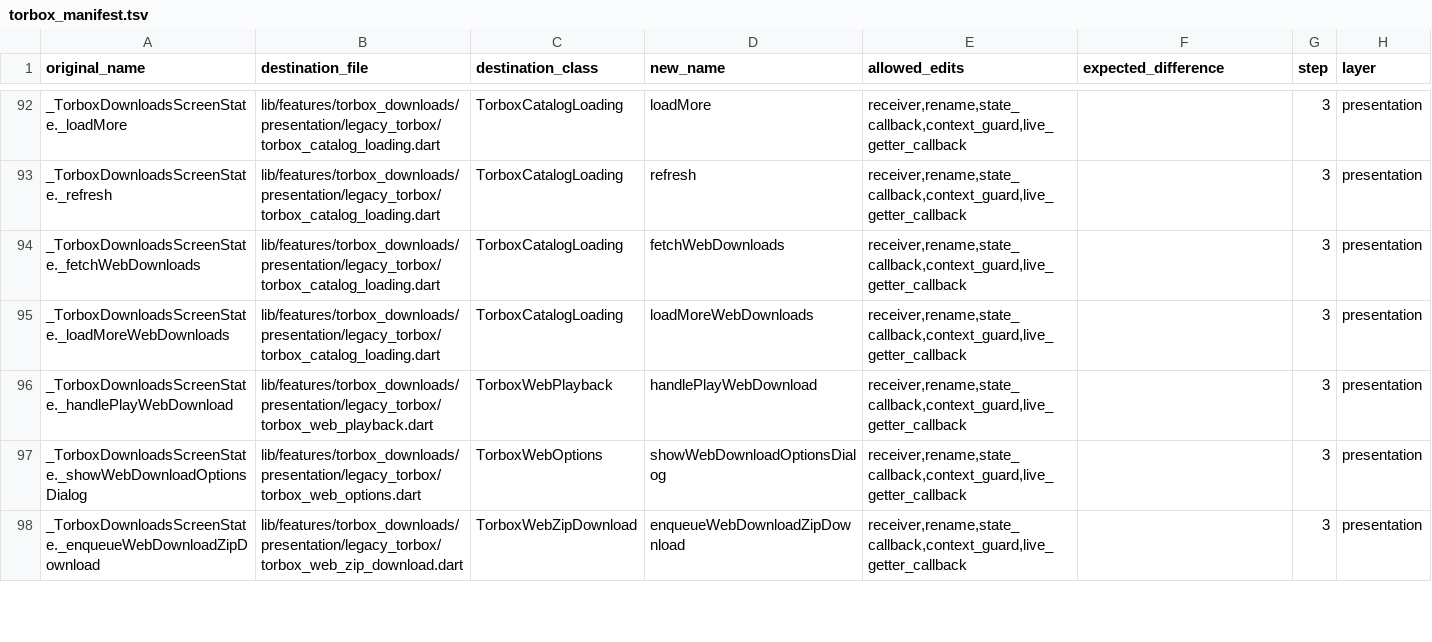
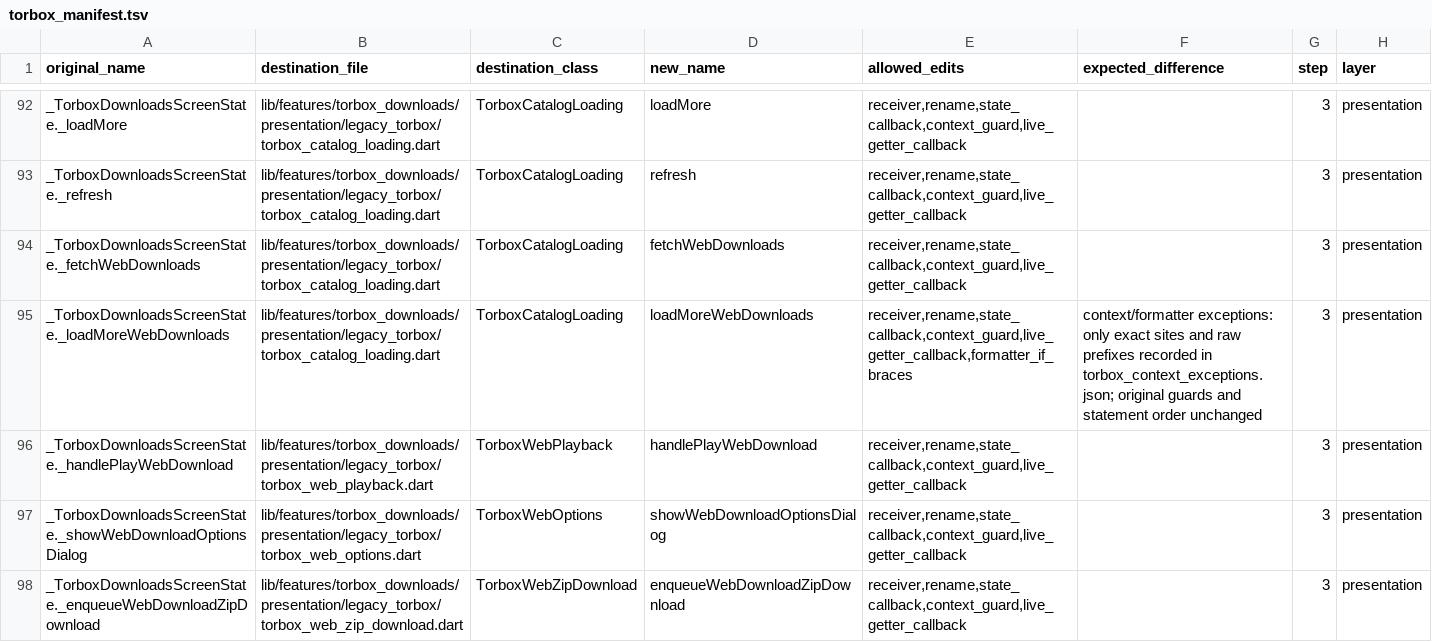
Before and after one commit to varunsalian/debrify, a TSV file: dev/tool/torbox_manifest.tsv, drawn as a sheet; only a part is shown, gaps mark what is left out.

```diff
--- a/dev/tool/torbox_manifest.tsv
+++ b/dev/tool/torbox_manifest.tsv
@@ -94,3 +94,3 @@ _TorboxDownloadsScreenState._refresh	lib/features/torbox_downloads/presentation/
 _TorboxDownloadsScreenState._fetchWebDownloads	lib/features/torbox_downloads/presentation/legacy_torbox/torbox_catalog_loading.dart	TorboxCatalogLoading	fetchWebDownloads	receiver,rename,state_callback,context_guard,live_getter_callback		3	presentation
-_TorboxDownloadsScreenState._loadMoreWebDownloads	lib/features/torbox_downloads/presentation/legacy_torbox/torbox_catalog_loading.dart	TorboxCatalogLoading	loadMoreWebDownloads	receiver,rename,state_callback,context_guard,live_getter_callback		3	presentation
+_TorboxDownloadsScreenState._loadMoreWebDownloads	lib/features/torbox_downloads/presentation/legacy_torbox/torbox_catalog_loading.dart	TorboxCatalogLoading	loadMoreWebDownloads	receiver,rename,state_callback,context_guard,live_getter_callback,formatter_if_braces	context/formatter exceptions: only exact sites and raw prefixes recorded in torbox_context_exceptions.json; original guards and statement order unchanged	3	presentation
 _TorboxDownloadsScreenState._handlePlayWebDownload	lib/features/torbox_downloads/presentation/legacy_torbox/torbox_web_playback.dart	TorboxWebPlayback	handlePlayWebDownload	receiver,rename,state_callback,context_guard,live_getter_callback		3	presentation
```
Also changed, not shown: 27 other files.
